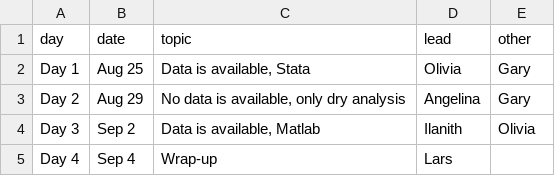
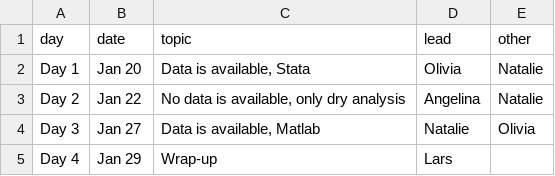
Before and after one commit to labordynamicsinstitute/replicability-training, a CSV file: _data/mentoring.csv, drawn as a sheet.

Commit message:
Update mentoring.csv (draft assignments)

```diff
--- a/_data/mentoring.csv
+++ b/_data/mentoring.csv
@@ -1,5 +1,5 @@
 day,date,topic,lead,other
-Day 1,Aug 25,"Data is available, Stata",Olivia,Gary
-Day 2,Aug 29,"No data is available, only dry analysis",Angelina,Gary
-Day 3,Sep 2,"Data is available, Matlab",Ilanith,Olivia
-Day 4,Sep 4,"Wrap-up",Lars,
+Day 1,Jan 20,"Data is available, Stata",Olivia,Natalie
+Day 2,Jan 22,"No data is available, only dry analysis",Angelina,Natalie
+Day 3,Jan 27,"Data is available, Matlab",Natalie,Olivia
+Day 4,Jan 29,"Wrap-up",Lars,
```
